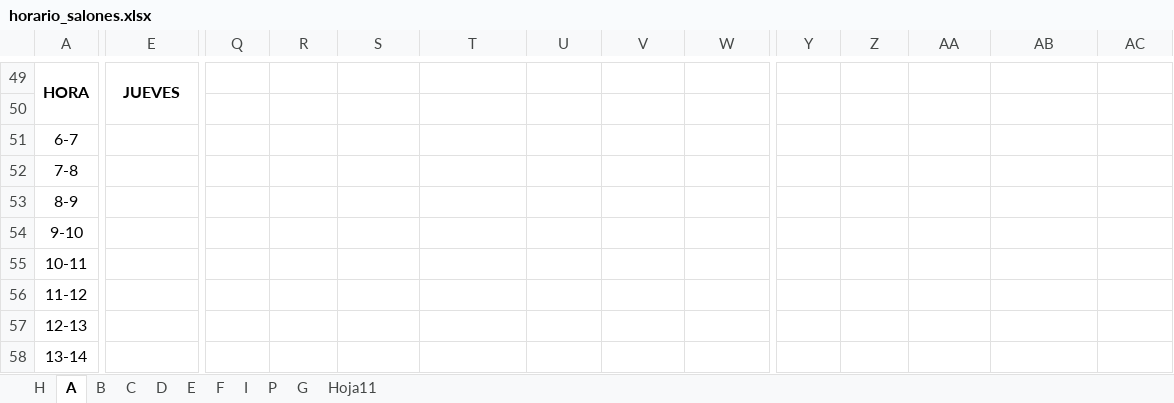
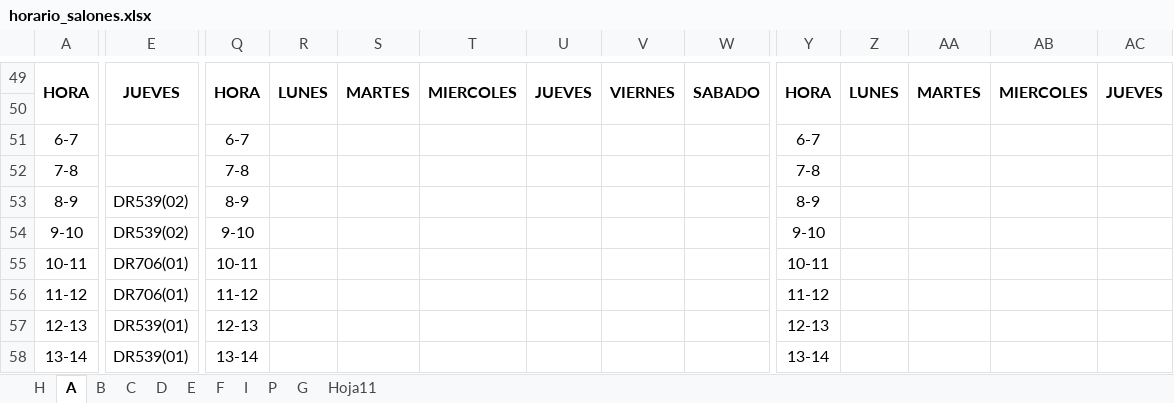
Before and after one commit to omairatapias/SALONES, an Excel workbook: horario_salones.xlsx, sheet A, drawn as a sheet; only a part is shown, gaps mark what is left out; values as stored, in another font and other column widths than the file's, no borders; removed rows and columns are numbered as before the commit, all else as after; rows hold the shown columns only; the diff covers the shown part only; the diff names each change by its address in the sheet, - before the commit and + after, or states it on an @@ line.

```diff
--- a/horario_salones.xlsx (sheet A)
+++ b/horario_salones.xlsx (sheet A)
-Q49: (empty)
+Q49: HORA
+Q49:Q50 merged
-R49: (empty)
+R49: LUNES
+R49:R50 merged
-S49: (empty)
+S49: MARTES
+S49:S50 merged
-T49: (empty)
+T49: MIERCOLES
+T49:T50 merged
-U49: (empty)
+U49: JUEVES
+U49:U50 merged
-V49: (empty)
+V49: VIERNES
+V49:V50 merged
-W49: (empty)
+W49: SABADO
+W49:W50 merged
-Y49: (empty)
+Y49: HORA
+Y49:Y50 merged
-Z49: (empty)
+Z49: LUNES
+Z49:Z50 merged
-AA49: (empty)
+AA49: MARTES
+AA49:AA50 merged
-AB49: (empty)
+AB49: MIERCOLES
+AB49:AB50 merged
-AC49: (empty)
+AC49: JUEVES
+AC49:AC50 merged
-Q51: (empty)
+Q51: 6-7
-Y51: (empty)
+Y51: 6-7
-Q52: (empty)
+Q52: 7-8
-Y52: (empty)
+Y52: 7-8
-E53:E54: (empty)
+E53:E54: DR539(02)
-Q53: (empty)
+Q53: 8-9
-Y53: (empty)
+Y53: 8-9
-Q54: (empty)
+Q54: 9-10
-Y54: (empty)
+Y54: 9-10
-row 55: 10-11
-row 56: 11-12
-row 57: 12-13
-row 58: 13-14
+row 55: 10-11 | DR706(01) | 10-11 |  |  |  |  |  |  | 10-11
+row 56: 11-12 | DR706(01) | 11-12 |  |  |  |  |  |  | 11-12
+row 57: 12-13 | DR539(01) | 12-13 |  |  |  |  |  |  | 12-13
+row 58: 13-14 | DR539(01) | 13-14 |  |  |  |  |  |  | 13-14
```
Also changed, not shown: 23 added rows, 143 edited cells and merged cells elsewhere in this sheet, sheet H.
